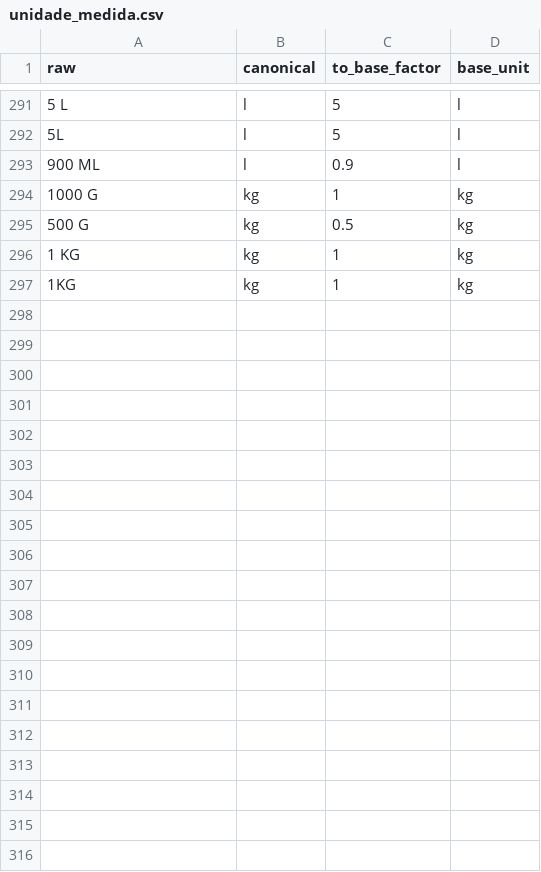
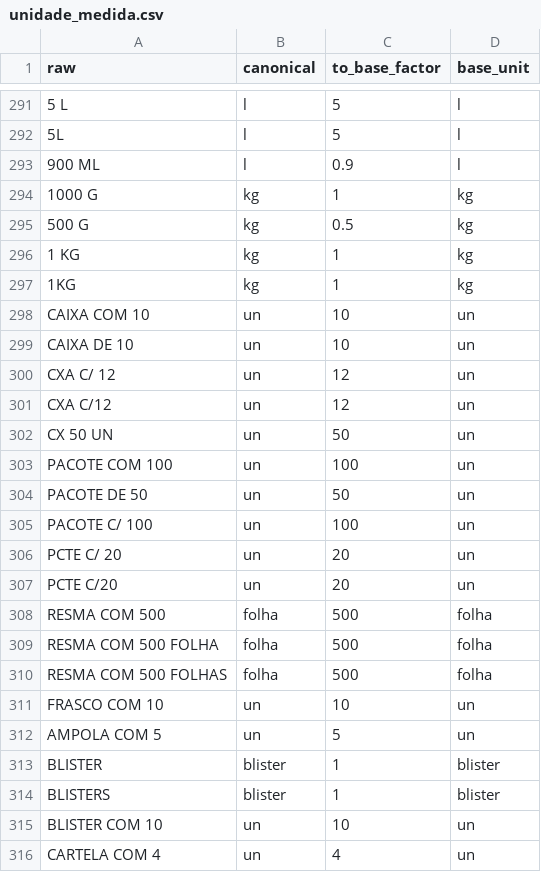
Before and after one commit to tcortega/compras, a CSV file: normalize/compras_normalize/data/unidade_medida.csv, drawn as a sheet; only a part is shown, gaps mark what is left out; the diff names each change by its address in the sheet, - before the commit and + after, or states it on an @@ line.

```diff
--- a/normalize/compras_normalize/data/unidade_medida.csv
+++ b/normalize/compras_normalize/data/unidade_medida.csv
+row 298: CAIXA COM 10 | un | 10 | un
+row 299: CAIXA DE 10 | un | 10 | un
+row 300: CXA C/ 12 | un | 12 | un
+row 301: CXA C/12 | un | 12 | un
+row 302: CX 50 UN | un | 50 | un
+row 303: PACOTE COM 100 | un | 100 | un
+row 304: PACOTE DE 50 | un | 50 | un
+row 305: PACOTE C/ 100 | un | 100 | un
+row 306: PCTE C/ 20 | un | 20 | un
+row 307: PCTE C/20 | un | 20 | un
+row 308: RESMA COM 500 | folha | 500 | folha
+row 309: RESMA COM 500 FOLHA | folha | 500 | folha
+row 310: RESMA COM 500 FOLHAS | folha | 500 | folha
+row 311: FRASCO COM 10 | un | 10 | un
+row 312: AMPOLA COM 5 | un | 5 | un
+row 313: BLISTER | blister | 1 | blister
+row 314: BLISTERS | blister | 1 | blister
+row 315: BLISTER COM 10 | un | 10 | un
+row 316: CARTELA COM 4 | un | 4 | un
```
Also changed, not shown: 18 other files.
